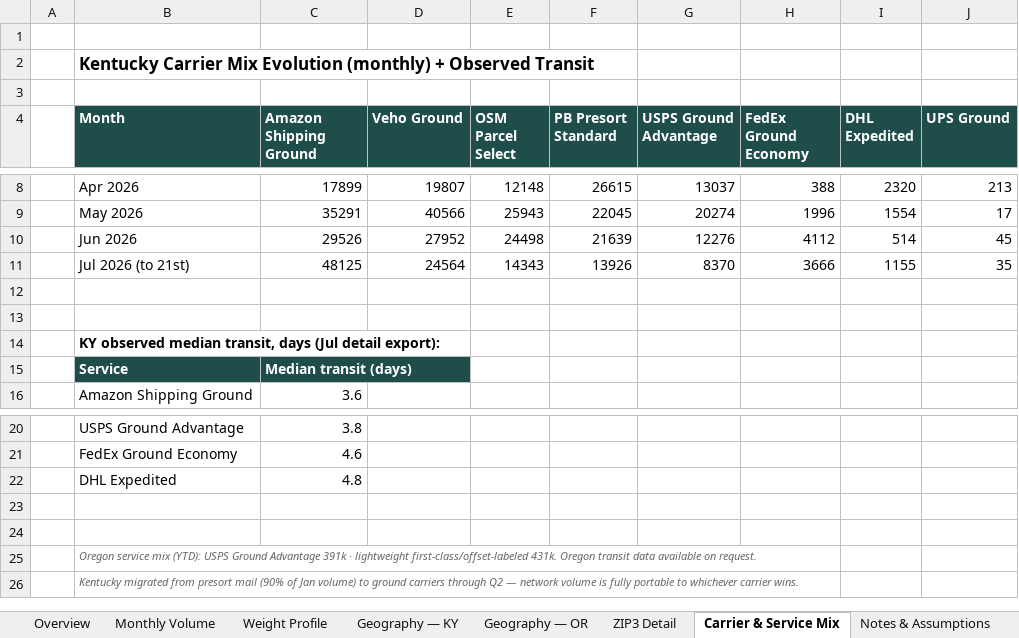
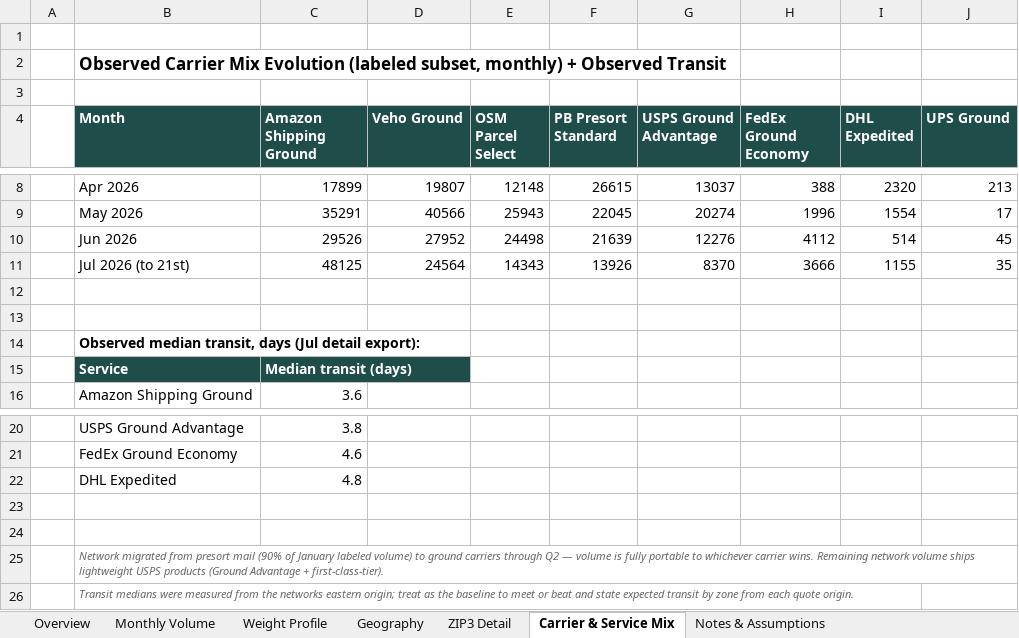
Before and after one commit to bensmith84-ops/helm-app, an Excel workbook: public/rfp/dl-k9x2w7q4/EarthBreeze_US_Parcel_RFP_DataPacket.xlsx, sheet Carrier & Service Mix, drawn as a sheet; only a part is shown, gaps mark what is left out; values as stored, in another font and other column widths than the file's, no borders; the diff names each change by its address in the sheet, - before the commit and + after, or states it on an @@ line.

Commit message:
feat(rfp): v5 origin-agnostic — network-level packet/docx, monthly network table

```diff
--- a/public/rfp/dl-k9x2w7q4/EarthBreeze_US_Parcel_RFP_DataPacket.xlsx (sheet Carrier & Service Mix)
+++ b/public/rfp/dl-k9x2w7q4/EarthBreeze_US_Parcel_RFP_DataPacket.xlsx (sheet Carrier & Service Mix)
-sheet tab: Geography — KY
+sheet tab: Geography
-sheet tab: Geography — OR
-B2 (Month): Kentucky Carrier Mix Evolution (monthly) + Observed…
+B2 (Month): Observed Carrier Mix Evolution (labeled subset, monthly) + Observed…
-B14 (Month): KY observed median transit,…
+B14 (Month): Observed median transit,…
-B25 (Month): Oregon service mix (YTD): USPS Ground Advantage 391k · lightweight first-class/offset-labeled 431k. Oregon transit data available on request.
+B25 (Month): Network migrated from presort mail (90% of January labeled volume) to ground carriers through Q2 — volume is fully portable to whichever carrier wins. Remaining network volume ships lightweight USPS products (Ground Advantage + first-class-tier).
-B26 (Month): Kentucky migrated from presort mail (90% of Jan volume) to ground carriers through Q2 — network volume is fully portable to whichever carrier wins.
+B26 (Month): Transit medians were measured from the networks eastern origin; treat as the baseline to meet or beat and state expected transit by zone from each quote origin.
```
Also changed, not shown: sheet ZIP3 Detail, sheet Geography, sheet Overview, sheet Monthly Volume, sheet Notes & Assumptions, sheet Weight Profile, formulas that keep their value, 2 other files.
